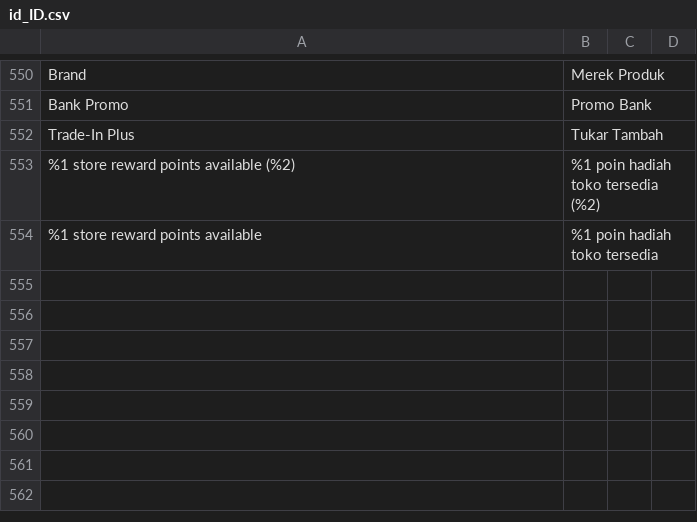
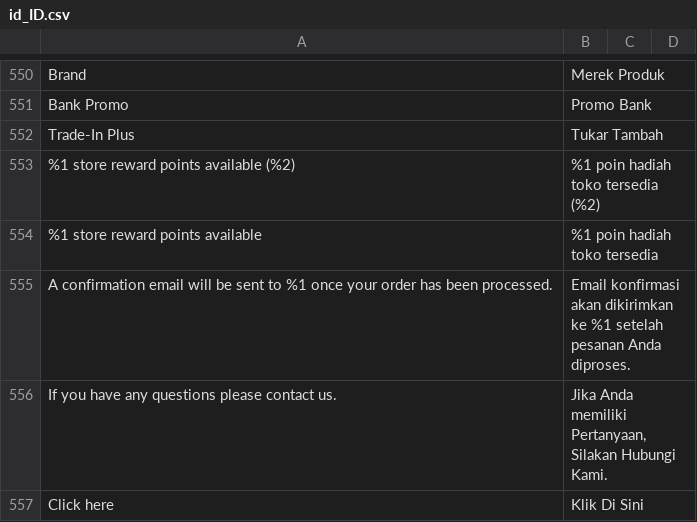
Before and after one commit to jey3033/planetgadget_production, a CSV file: app/design/frontend/Kemana/planetgadget/i18n/id_ID.csv, drawn as a sheet; only a part is shown, gaps mark what is left out.

Commit message:
bug-fixing-360

```diff
--- a/app/design/frontend/Kemana/planetgadget/i18n/id_ID.csv
+++ b/app/design/frontend/Kemana/planetgadget/i18n/id_ID.csv
@@ -554 +554,4 @@
 "%1 store reward points available","%1 poin hadiah toko tersedia"
+"A confirmation email will be sent to %1 once your order has been processed.","Email konfirmasi akan dikirimkan ke %1 setelah pesanan Anda diproses."
+"If you have any questions please contact us.","Jika Anda memiliki Pertanyaan, Silakan Hubungi Kami."
+" Click here "," Klik Di Sini "
```
